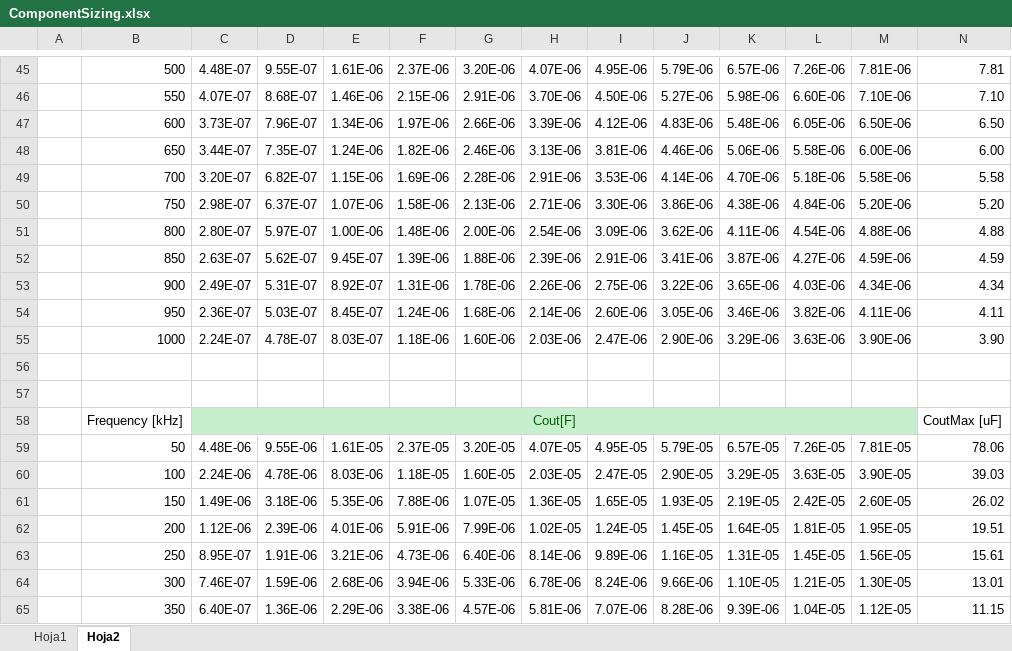
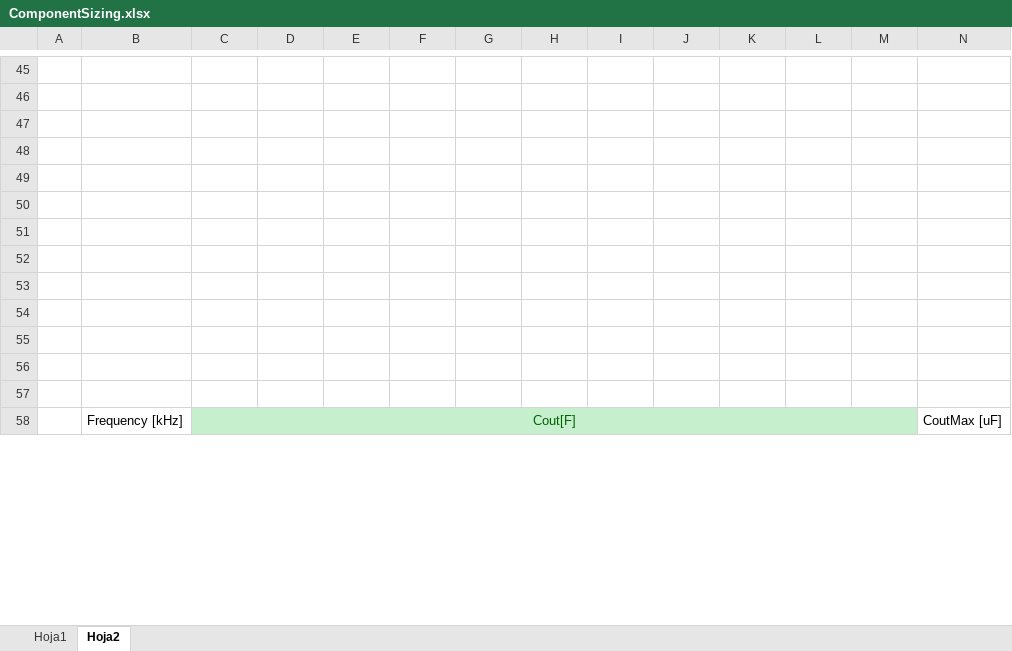
Before and after one commit to NicolaiFransen/Semester-Project-PED1, an Excel workbook: Calculation/ComponentSizing.xlsx, sheet Hoja2, drawn as a sheet; only a part is shown, gaps mark what is left out; values as stored, in another font and other column widths than the file's, no borders; removed rows and columns are numbered as before the commit, all else as after; rows hold the shown columns only; the diff covers the shown part only; the diff names each change by its address in the sheet, - before the commit and + after, or states it on an @@ line.

```diff
--- a/Calculation/ComponentSizing.xlsx (sheet Hoja2)
+++ b/Calculation/ComponentSizing.xlsx (sheet Hoja2)
-row 45:  | 500 | 4.48E-07 | 9.55E-07 | 1.61E-06 | 2.37E-06 | 3.20E-06 | 4.07E-06 | 4.95E-06 | 5.79E-06 | 6.57E-06 | 7.26E-06 | 7.81E-06 | 7.81
+row 45: (empty)
-row 46:  | 550 | 4.07E-07 | 8.68E-07 | 1.46E-06 | 2.15E-06 | 2.91E-06 | 3.70E-06 | 4.50E-06 | 5.27E-06 | 5.98E-06 | 6.60E-06 | 7.10E-06 | 7.10
+row 46: (empty)
-row 47:  | 600 | 3.73E-07 | 7.96E-07 | 1.34E-06 | 1.97E-06 | 2.66E-06 | 3.39E-06 | 4.12E-06 | 4.83E-06 | 5.48E-06 | 6.05E-06 | 6.50E-06 | 6.50
+row 47: (empty)
-row 48:  | 650 | 3.44E-07 | 7.35E-07 | 1.24E-06 | 1.82E-06 | 2.46E-06 | 3.13E-06 | 3.81E-06 | 4.46E-06 | 5.06E-06 | 5.58E-06 | 6.00E-06 | 6.00
+row 48: (empty)
-row 49:  | 700 | 3.20E-07 | 6.82E-07 | 1.15E-06 | 1.69E-06 | 2.28E-06 | 2.91E-06 | 3.53E-06 | 4.14E-06 | 4.70E-06 | 5.18E-06 | 5.58E-06 | 5.58
+row 49: (empty)
-row 50:  | 750 | 2.98E-07 | 6.37E-07 | 1.07E-06 | 1.58E-06 | 2.13E-06 | 2.71E-06 | 3.30E-06 | 3.86E-06 | 4.38E-06 | 4.84E-06 | 5.20E-06 | 5.20
+row 50: (empty)
-row 51:  | 800 | 2.80E-07 | 5.97E-07 | 1.00E-06 | 1.48E-06 | 2.00E-06 | 2.54E-06 | 3.09E-06 | 3.62E-06 | 4.11E-06 | 4.54E-06 | 4.88E-06 | 4.88
+row 51: (empty)
-row 52:  | 850 | 2.63E-07 | 5.62E-07 | 9.45E-07 | 1.39E-06 | 1.88E-06 | 2.39E-06 | 2.91E-06 | 3.41E-06 | 3.87E-06 | 4.27E-06 | 4.59E-06 | 4.59
+row 52: (empty)
-row 53:  | 900 | 2.49E-07 | 5.31E-07 | 8.92E-07 | 1.31E-06 | 1.78E-06 | 2.26E-06 | 2.75E-06 | 3.22E-06 | 3.65E-06 | 4.03E-06 | 4.34E-06 | 4.34
+row 53: (empty)
-row 54:  | 950 | 2.36E-07 | 5.03E-07 | 8.45E-07 | 1.24E-06 | 1.68E-06 | 2.14E-06 | 2.60E-06 | 3.05E-06 | 3.46E-06 | 3.82E-06 | 4.11E-06 | 4.11
+row 54: (empty)
-row 55:  | 1000 | 2.24E-07 | 4.78E-07 | 8.03E-07 | 1.18E-06 | 1.60E-06 | 2.03E-06 | 2.47E-06 | 2.90E-06 | 3.29E-06 | 3.63E-06 | 3.90E-06 | 3.90
+row 55: (empty)
-row 59:  | 50 | 4.48E-06 | 9.55E-06 | 1.61E-05 | 2.37E-05 | 3.20E-05 | 4.07E-05 | 4.95E-05 | 5.79E-05 | 6.57E-05 | 7.26E-05 | 7.81E-05 | 78.06
-row 60:  | 100 | 2.24E-06 | 4.78E-06 | 8.03E-06 | 1.18E-05 | 1.60E-05 | 2.03E-05 | 2.47E-05 | 2.90E-05 | 3.29E-05 | 3.63E-05 | 3.90E-05 | 39.03
-row 61:  | 150 | 1.49E-06 | 3.18E-06 | 5.35E-06 | 7.88E-06 | 1.07E-05 | 1.36E-05 | 1.65E-05 | 1.93E-05 | 2.19E-05 | 2.42E-05 | 2.60E-05 | 26.02
-row 62:  | 200 | 1.12E-06 | 2.39E-06 | 4.01E-06 | 5.91E-06 | 7.99E-06 | 1.02E-05 | 1.24E-05 | 1.45E-05 | 1.64E-05 | 1.81E-05 | 1.95E-05 | 19.51
-row 63:  | 250 | 8.95E-07 | 1.91E-06 | 3.21E-06 | 4.73E-06 | 6.40E-06 | 8.14E-06 | 9.89E-06 | 1.16E-05 | 1.31E-05 | 1.45E-05 | 1.56E-05 | 15.61
-row 64:  | 300 | 7.46E-07 | 1.59E-06 | 2.68E-06 | 3.94E-06 | 5.33E-06 | 6.78E-06 | 8.24E-06 | 9.66E-06 | 1.10E-05 | 1.21E-05 | 1.30E-05 | 13.01
-row 65:  | 350 | 6.40E-07 | 1.36E-06 | 2.29E-06 | 3.38E-06 | 4.57E-06 | 5.81E-06 | 7.07E-06 | 8.28E-06 | 9.39E-06 | 1.04E-05 | 1.12E-05 | 11.15
```
Also changed, not shown: 28 added rows, 32 removed rows and 170 edited cells elsewhere in this sheet, sheet Hoja1, 2 other files.
